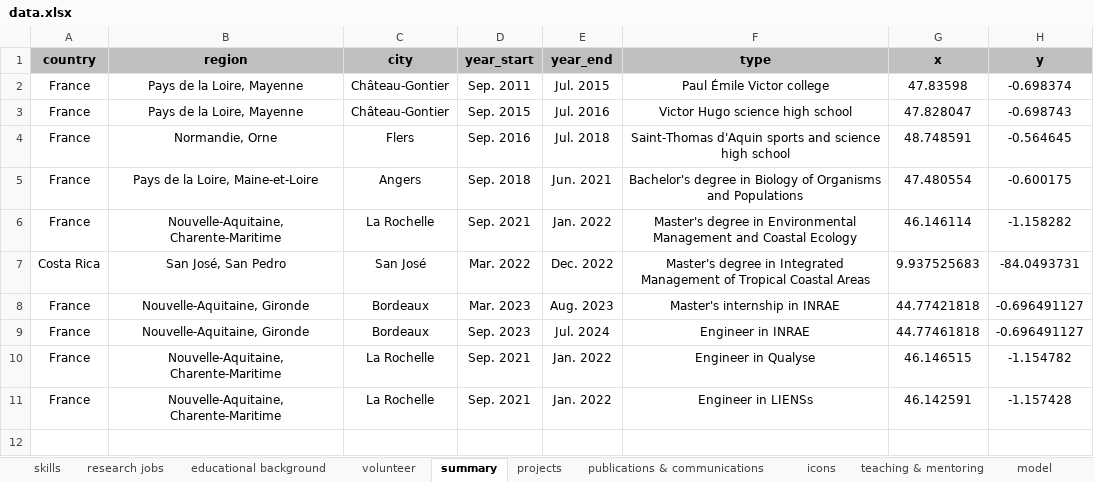
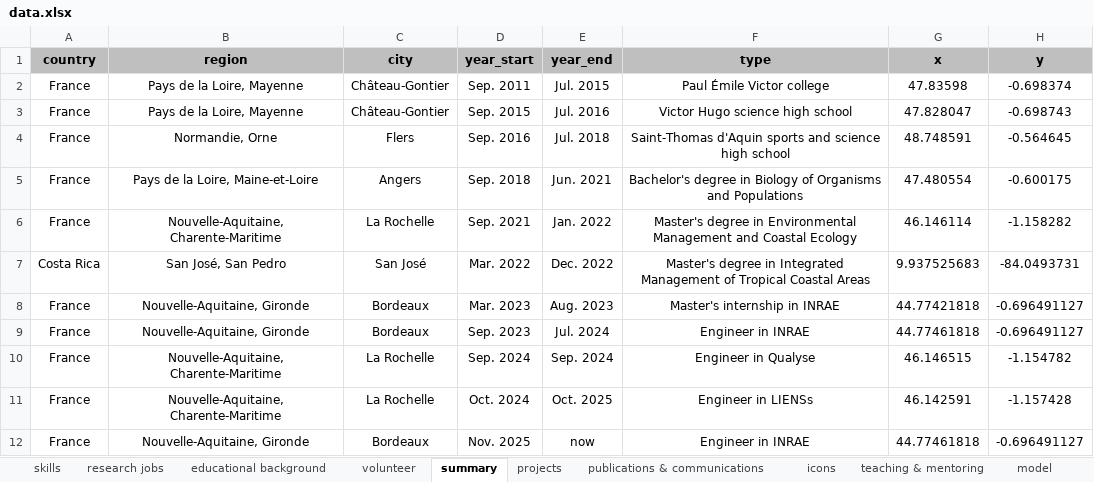
Before and after one commit to bbellier/mywebsite, an Excel workbook: data/data.xlsx, sheet summary, drawn as a sheet; values as stored, in another font and other column widths than the file's, no borders; the diff names each change by its address in the sheet, - before the commit and + after, or states it on an @@ line.

```diff
--- a/data/data.xlsx (sheet summary)
+++ b/data/data.xlsx (sheet summary)
-D10 (year_start): Sep. 2021
+D10 (year_start): Sep. 2024
-E10 (year_end): Jan. 2022
+E10 (year_end): Sep. 2024
-D11 (year_start): Sep. 2021
+D11 (year_start): Oct. 2024
-E11 (year_end): Jan. 2022
+E11 (year_end): Oct. 2025
+row 12: France | Nouvelle-Aquitaine, Gironde | Bordeaux | Nov. 2025 | now | Engineer in INRAE | 44.77461818 | -0.696491127
```
Also changed, not shown: sheet projects, sheet skills, sheet publications & communications, sheet research jobs, docs/data/data.xlsx, 5 other files.
